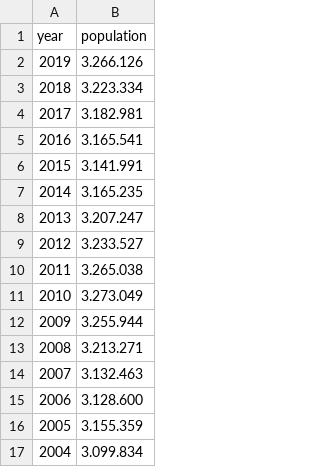
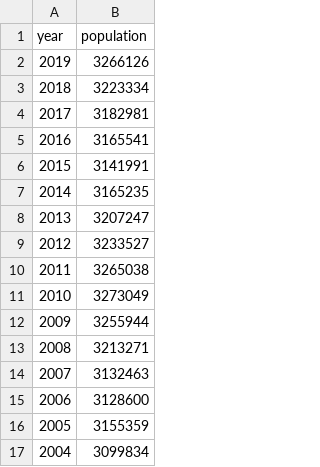
Before and after one commit to juanluishg/dataproject1, a CSV file: Data/Madrid/population_madrid.csv, drawn as a sheet.

```diff
--- a/Data/Madrid/population_madrid.csv
+++ b/Data/Madrid/population_madrid.csv
@@ -1,17 +1,17 @@
 year;population
-2019;3.266.126
-2018;3.223.334
-2017;3.182.981
-2016;3.165.541
-2015;3.141.991
-2014;3.165.235
-2013;3.207.247
-2012;3.233.527
-2011;3.265.038
-2010;3.273.049
-2009;3.255.944
-2008;3.213.271
-2007;3.132.463
-2006;3.128.600
-2005;3.155.359
-2004;3.099.834
+2019;3266126
+2018;3223334
+2017;3182981
+2016;3165541
+2015;3141991
+2014;3165235
+2013;3207247
+2012;3233527
+2011;3265038
+2010;3273049
+2009;3255944
+2008;3213271
+2007;3132463
+2006;3128600
+2005;3155359
+2004;3099834
```
Also changed, not shown: Data/Madrid/c_rainy_days_madrid.csv, Data/Madrid/c_temp_madrid.csv, 3 other files.
